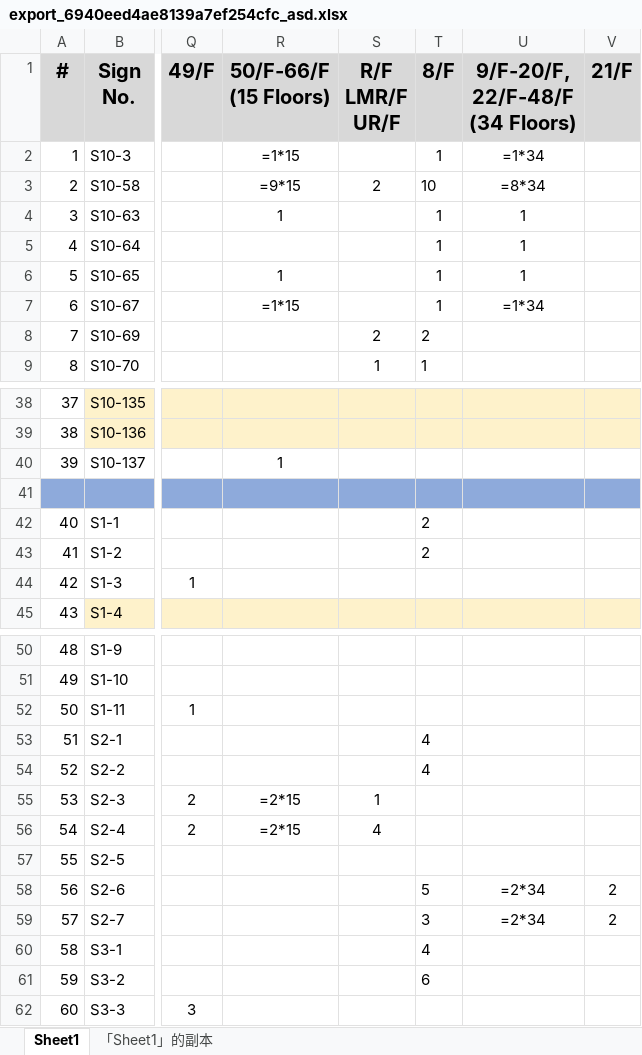
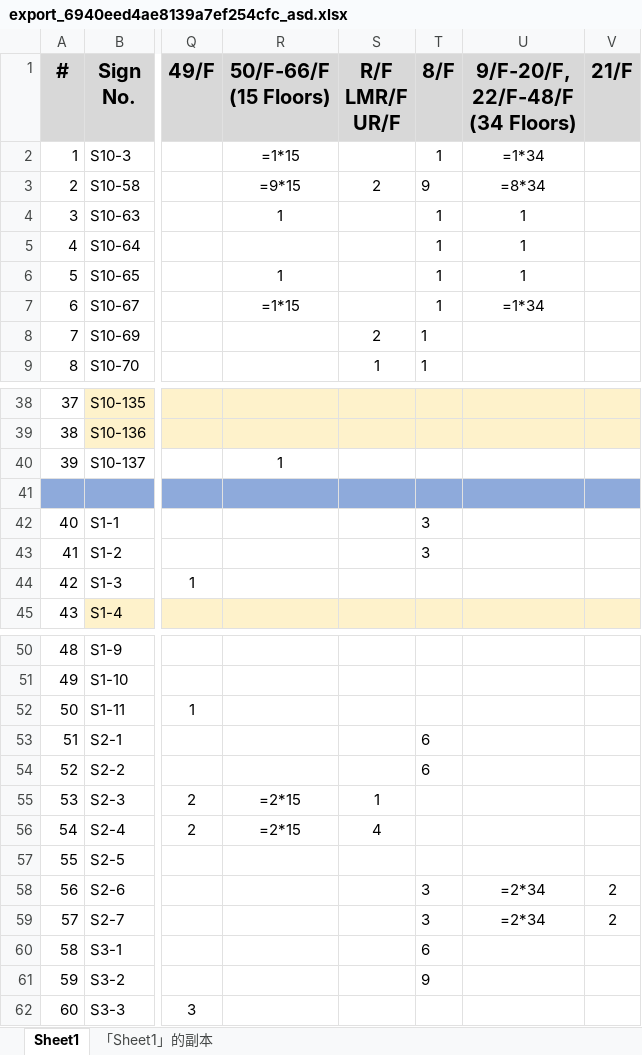
Before and after one commit to Edaek/sign-house-platform, an Excel workbook: backend/uploads/exports/export_6940eed4ae8139a7ef254cfc_asd.xlsx, sheet Sheet1, drawn as a sheet; only a part is shown, gaps mark what is left out; values as stored, in another font and other column widths than the file's, no borders; formulas without a stored value are shown as written; the diff covers the shown part only; the diff names each change by its address in the sheet, - before the commit and + after, or states it on an @@ line.

```diff
--- a/backend/uploads/exports/export_6940eed4ae8139a7ef254cfc_asd.xlsx (sheet Sheet1)
+++ b/backend/uploads/exports/export_6940eed4ae8139a7ef254cfc_asd.xlsx (sheet Sheet1)
-T3: 10
+T3: 9
-T8: 2
+T8: 1
-T42:T43: 2
+T42:T43: 3
-T53:T54: 4
+T53:T54: 6
-T58: 5
+T58: 3
-T60: 4
+T60: 6
-T61: 6
+T61: 9
```
Also changed, not shown: 1 removed row and 11 edited cells elsewhere in this sheet, 3 other files.
